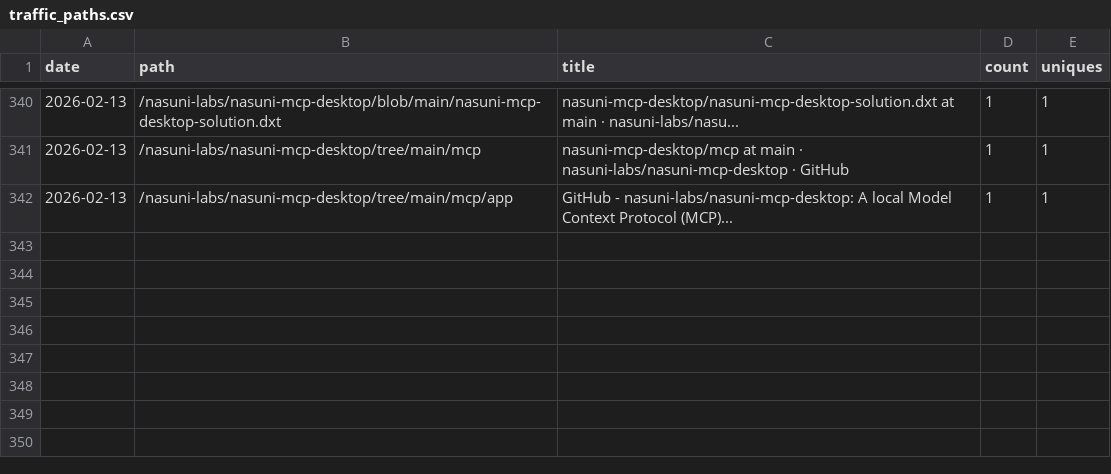
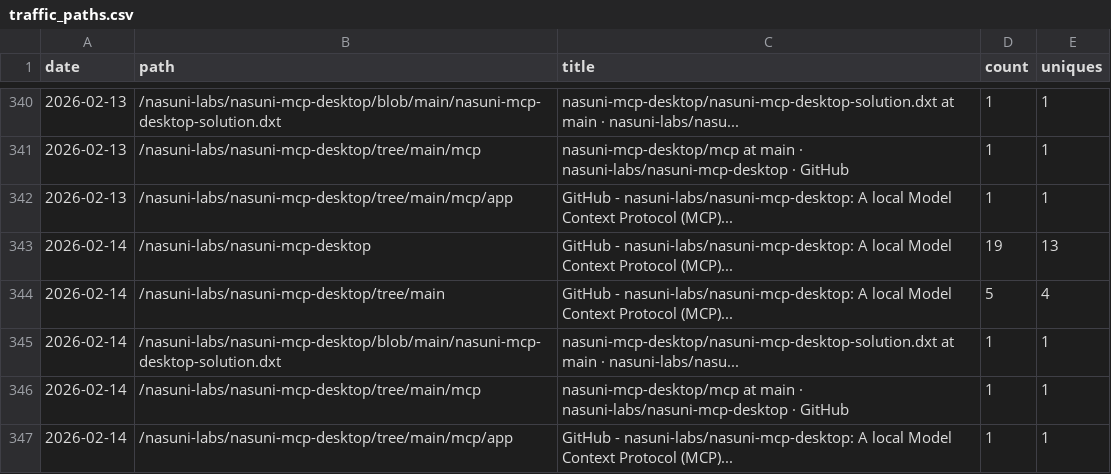
Before and after one commit to nasuni-labs/nasuni-mcp-desktop, a CSV file: data/traffic_paths.csv, drawn as a sheet; only a part is shown, gaps mark what is left out.

```diff
--- a/data/traffic_paths.csv
+++ b/data/traffic_paths.csv
@@ -342 +342,6 @@ date,path,title,count,uniques
 2026-02-13,/nasuni-labs/nasuni-mcp-desktop/tree/main/mcp/app,GitHub - nasuni-labs/nasuni-mcp-desktop: A local Model Context Protocol (MCP)...,1,1
+2026-02-14,/nasuni-labs/nasuni-mcp-desktop,GitHub - nasuni-labs/nasuni-mcp-desktop: A local Model Context Protocol (MCP)...,19,13
+2026-02-14,/nasuni-labs/nasuni-mcp-desktop/tree/main,GitHub - nasuni-labs/nasuni-mcp-desktop: A local Model Context Protocol (MCP)...,5,4
+2026-02-14,/nasuni-labs/nasuni-mcp-desktop/blob/main/nasuni-mcp-desktop-solution.dxt,nasuni-mcp-desktop/nasuni-mcp-desktop-solution.dxt at main · nasuni-labs/nasu...,1,1
+2026-02-14,/nasuni-labs/nasuni-mcp-desktop/tree/main/mcp,nasuni-mcp-desktop/mcp at main · nasuni-labs/nasuni-mcp-desktop · GitHub,1,1
+2026-02-14,/nasuni-labs/nasuni-mcp-desktop/tree/main/mcp/app,GitHub - nasuni-labs/nasuni-mcp-desktop: A local Model Context Protocol (MCP)...,1,1
```
Also changed, not shown: data/traffic_clones.csv, data/traffic_referrers.csv, 1 other file.
